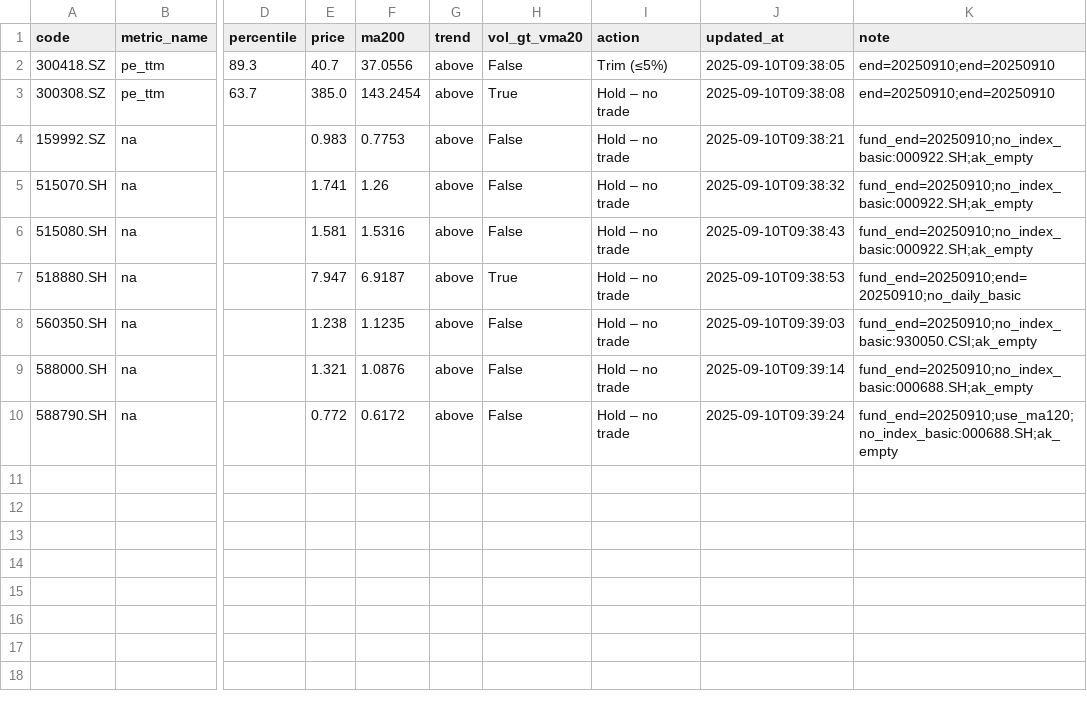
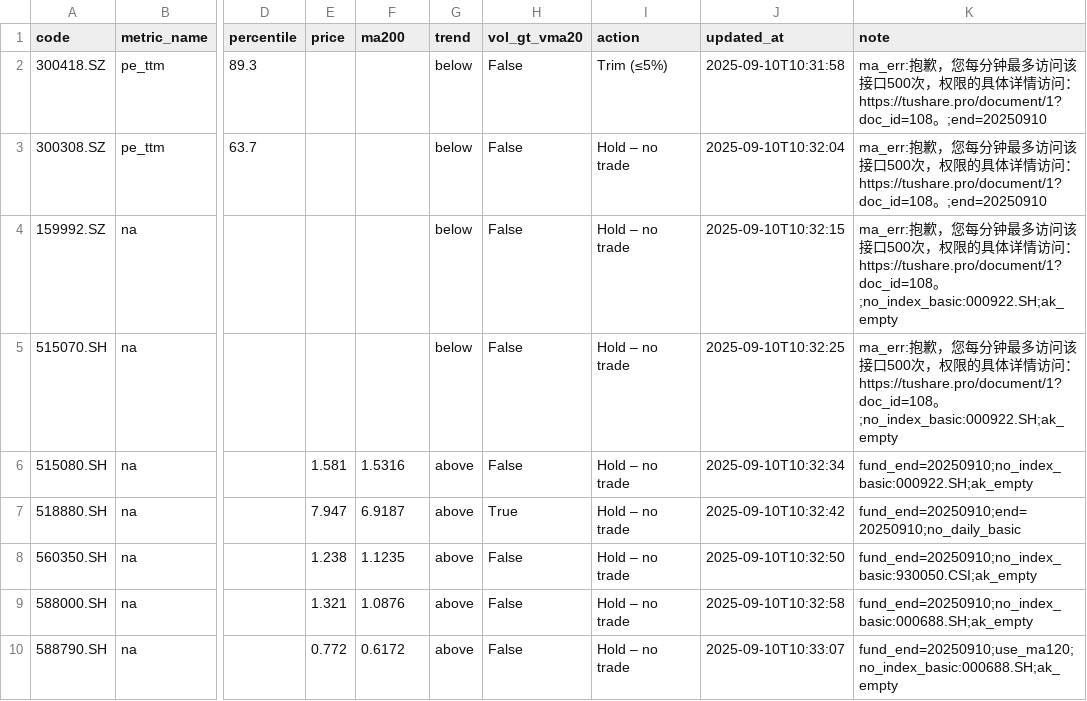
Before and after one commit to wangzjzz/valuation-pipeline, a CSV file: data/today_signals.csv, drawn as a sheet; only a part is shown, gaps mark what is left out; the diff names each change by its address in the sheet, - before the commit and + after, or states it on an @@ line.

```diff
--- a/data/today_signals.csv
+++ b/data/today_signals.csv
-E2 (price): 40.7
+E2 (price): (empty)
-F2 (ma200): 37.0556
+F2 (ma200): (empty)
-G2:G5 (trend): above
+G2:G5 (trend): below
-J2 (updated_at): 2025-09-10T09:38:05
+J2 (updated_at): 2025-09-10T10:31:58
-K2:K3 (note): end=20250910;end=20250910
+K2:K3 (note): ma_err:抱歉，您每分钟最多访问该接口500次，权限的具体详情访问：https://tushare.pro/document/1?doc_id=108。;end=20250910
-E3 (price): 385.0
+E3 (price): (empty)
-F3 (ma200): 143.2454
+F3 (ma200): (empty)
-H3 (vol_gt_vma20): True
+H3 (vol_gt_vma20): False
-J3 (updated_at): 2025-09-10T09:38:08
+J3 (updated_at): 2025-09-10T10:32:04
-E4 (price): 0.983
+E4 (price): (empty)
-F4 (ma200): 0.7753
+F4 (ma200): (empty)
-J4 (updated_at): 2025-09-10T09:38:21
+J4 (updated_at): 2025-09-10T10:32:15
-K4:K5 (note): fund_end=20250910;no_index_basic:000922.SH;ak_empty
+K4:K5 (note): ma_err:抱歉，您每分钟最多访问该接口500次，权限的具体详情访问：https://tushare.pro/document/1?doc_id=108。;no_index_basic:000922.SH;ak_empty
-E5 (price): 1.741
+E5 (price): (empty)
-F5 (ma200): 1.26
+F5 (ma200): (empty)
-J5 (updated_at): 2025-09-10T09:38:32
+J5 (updated_at): 2025-09-10T10:32:25
-J6 (updated_at): 2025-09-10T09:38:43
+J6 (updated_at): 2025-09-10T10:32:34
-J7 (updated_at): 2025-09-10T09:38:53
+J7 (updated_at): 2025-09-10T10:32:42
-J8 (updated_at): 2025-09-10T09:39:03
+J8 (updated_at): 2025-09-10T10:32:50
-J9 (updated_at): 2025-09-10T09:39:14
+J9 (updated_at): 2025-09-10T10:32:58
-J10 (updated_at): 2025-09-10T09:39:24
+J10 (updated_at): 2025-09-10T10:33:07
```
